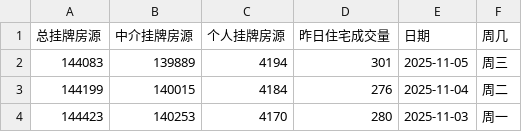
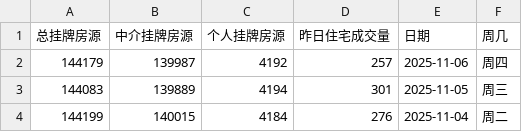
Before and after one commit to Channe/njhouse, a CSV file: house_scripts/njhouse_stock_daily/njhouse_stock_daily.csv, drawn as a sheet; only a part is shown; the shorter side is filled out with more unchanged rows.

```diff
--- a/house_scripts/njhouse_stock_daily/njhouse_stock_daily.csv
+++ b/house_scripts/njhouse_stock_daily/njhouse_stock_daily.csv
@@ -1,2 +1,3 @@
 总挂牌房源,中介挂牌房源,个人挂牌房源,昨日住宅成交量,日期,周几
+144179,139987,4192,257,2025-11-06,周四
 144083,139889,4194,301,2025-11-05,周三
```
Also changed, not shown: 3 other files.
